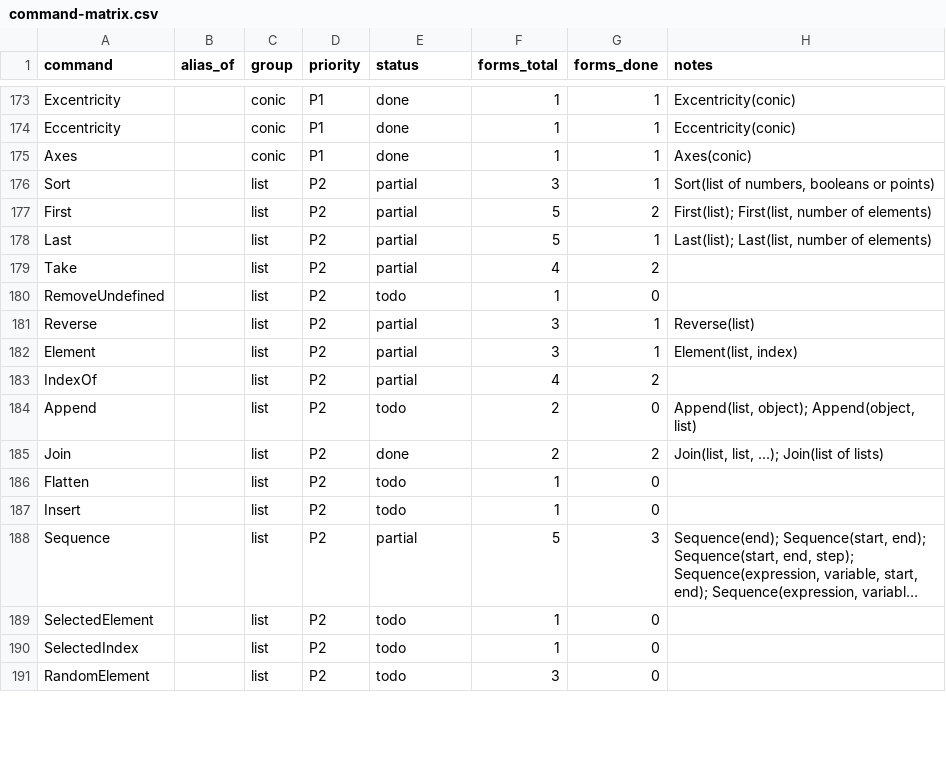
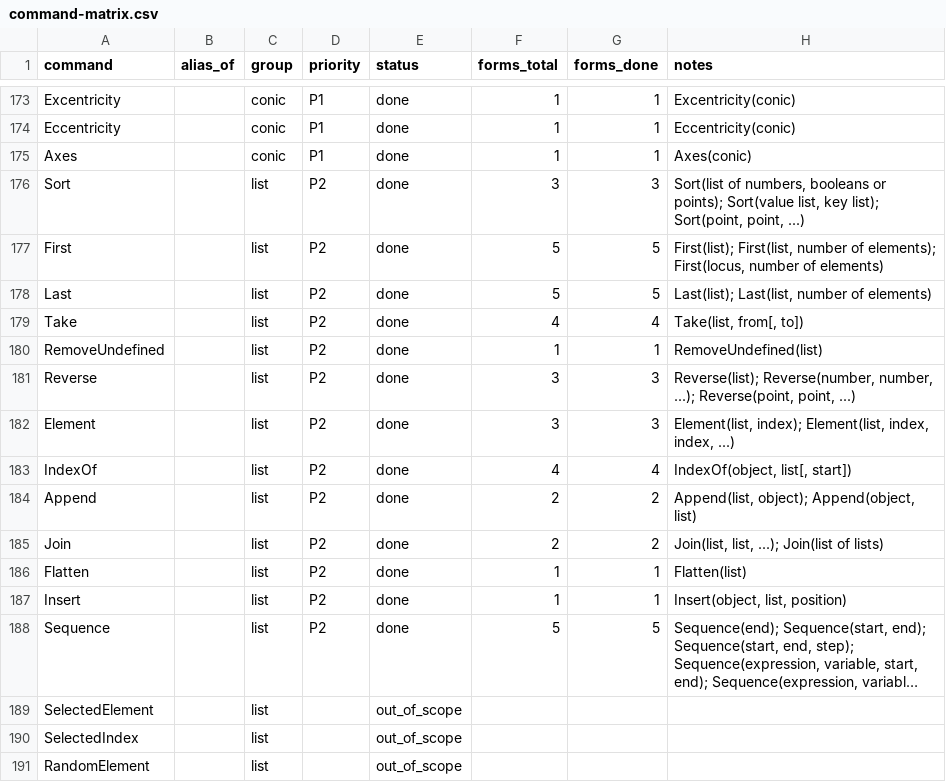
Before and after one commit to jash90/geokernel, a CSV file: docs/command-matrix.csv, drawn as a sheet; only a part is shown, gaps mark what is left out; long unchanged cells end in …; the diff covers the shown part only; the diff names each change by its address in the sheet, - before the commit and + after, or states it on an @@ line.

Commit message:
Add the list command group (#62)
Implement the 23 list commands of the matrix (62 2D forms, all done):
Sort (also with a key list, ordered as AlgoSort runs it), First (also of
a locus), Last, Take, RemoveUndefined, Reverse, Element with several
indices, IndexOf, Append, Flatten, Insert, Sequence with an expression,
Product with a frequency list and as a fold, Frequency in all eight
forms, Unique, Classes, Zip over any number of lists, Intersection,
Union, Remove, PointList, OrdinalRank and TiedRank.

Node::Call keeps a run of Node::Item arguments in the arena, which Zip
and the fold use with a chain of locals; the static type check now
carries a State and types a Zip block with every variable bound to the
element type of its list. Element equality follows
GeoList.isEqualExtended, recursively for nested lists.

Evidence: 450 golden cases in 30 lists topics (the group had 237) from
CommandsTest ports and degenerate inputs; 31 t-pairs entries removed and
11 re-filed; SelectedElement, SelectedIndex and RandomElement recorded
as out of scope. Differences of the text forms, Last(function),
Union(polygon, polygon) and 1/0 as a defined infinity are in
DIFFERENCES.md and known-gaps.toml.

```diff
--- a/docs/command-matrix.csv
+++ b/docs/command-matrix.csv
-E176:E179 (status): partial
+E176:E179 (status): done
-G176 (forms_done): 1
+G176 (forms_done): 3
-H176 (notes): …booleans or points)
+H176 (notes): …booleans or points); Sort(value list, key list); Sort(point, point, ...)
-G177 (forms_done): 2
+G177 (forms_done): 5
-H177 (notes): …number of elements)
+H177 (notes): …number of elements); First(locus, number of elements)
-G178 (forms_done): 1
+G178 (forms_done): 5
-G179 (forms_done): 2
+G179 (forms_done): 4
-H179 (notes): (empty)
+H179 (notes): Take(list, from[, to])
-E180 (status): todo
+E180 (status): done
-G180 (forms_done): 0
+G180 (forms_done): 1
-H180 (notes): (empty)
+H180 (notes): RemoveUndefined(list)
-E181:E183 (status): partial
+E181:E183 (status): done
-G181:G182 (forms_done): 1
+G181:G182 (forms_done): 3
-H181 (notes): Reverse(list)
+H181 (notes): Reverse(list); Reverse(number, number, ...); Reverse(point, point, ...)
-H182 (notes): Element(list, index)
+H182 (notes): Element(list, index); Element(list, index, index, ...)
-G183 (forms_done): 2
+G183 (forms_done): 4
-H183 (notes): (empty)
+H183 (notes): IndexOf(object, list[, start])
-E184 (status): todo
+E184 (status): done
-G184 (forms_done): 0
+G184 (forms_done): 2
-E186:E187 (status): todo
+E186:E187 (status): done
-G186:G187 (forms_done): 0
+G186:G187 (forms_done): 1
-H186 (notes): (empty)
+H186 (notes): Flatten(list)
-H187 (notes): (empty)
+H187 (notes): Insert(object, list, position)
-E188 (status): partial
+E188 (status): done
-G188 (forms_done): 3
+G188 (forms_done): 5
-D189:D191 (priority): P2
+D189:D191 (priority): (empty)
-E189:E191 (status): todo
+E189:E191 (status): out_of_scope
-F189:F190 (forms_total): 1
+F189:F190 (forms_total): (empty)
-G189:G191 (forms_done): 0
+G189:G191 (forms_done): (empty)
-F191 (forms_total): 3
+F191 (forms_total): (empty)
```
Also changed, not shown: 33 edited cells elsewhere in this file, tools/command-matrix/forms.csv, 53 other files.
